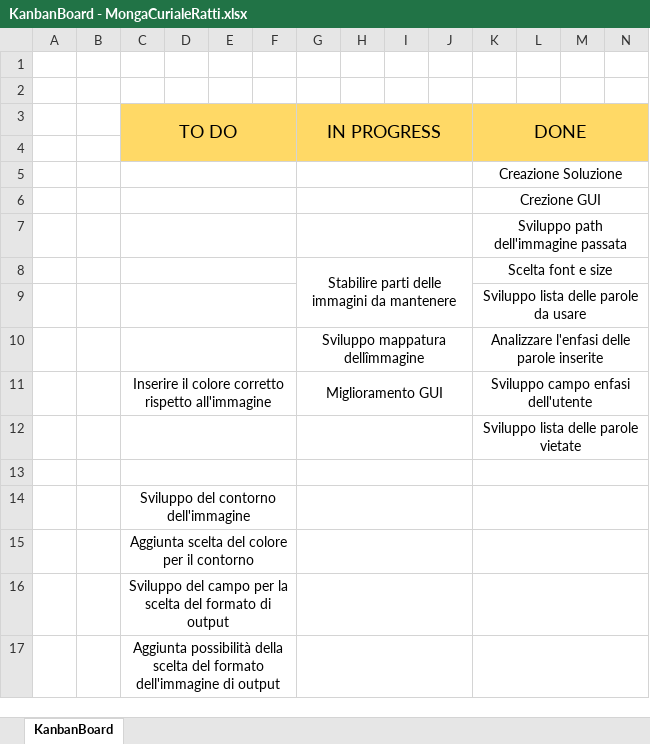
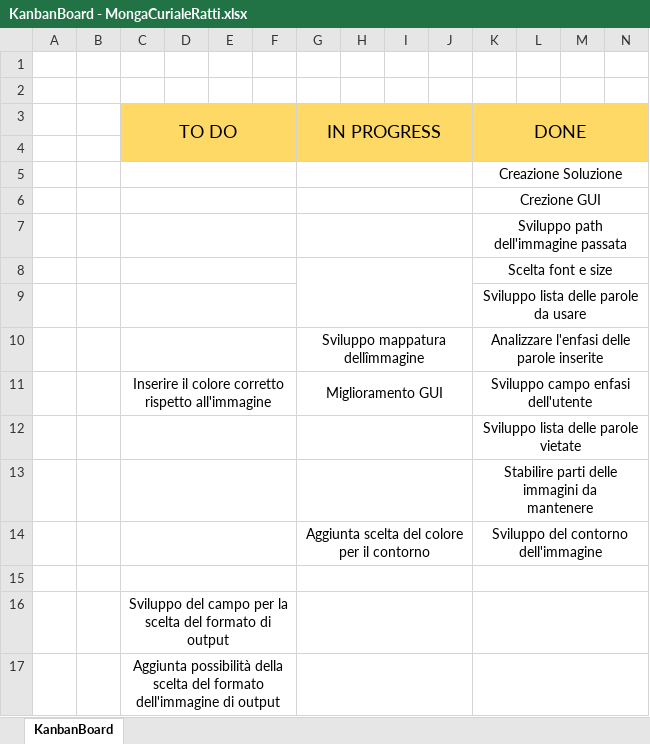
Before and after one commit to ChristianMongaSAMT/Wordcloud-generator, an Excel workbook: 7_Allegati/Progettazione/KanbanBoard - MongaCurialeRatti.xlsx, sheet KanbanBoard, drawn as a sheet; only a part is shown; values as stored, in another font and other column widths than the file's, no borders; removed rows and columns are numbered as before the commit, all else as after; rows hold the shown columns only; ↵ is a line break in a cell; the diff names each change by its address in the sheet, - before the commit and + after, or states it on an @@ line.

Commit message:
Diario + Kanbanboard

```diff
--- a/7_Allegati/Progettazione/KanbanBoard - MongaCurialeRatti.xlsx (sheet KanbanBoard)
+++ b/7_Allegati/Progettazione/KanbanBoard - MongaCurialeRatti.xlsx (sheet KanbanBoard)
-G8 (IN PROGRESS): Stabilire parti delle immagini da mantenere
+G8 (IN PROGRESS): (empty)
+row 13:  |  |  |  |  |  |  |  |  |  | Stabilire parti delle immagini da ↵ mantenere
+row 14:  |  |  |  |  |  | Aggiunta scelta del colore per il contorno |  |  |  | Sviluppo del contorno dell'immagine
-row 14:  |  | Sviluppo del contorno dell'immagine
-row 15:  |  | Aggiunta scelta del colore per il contorno
```
Also changed, not shown: 2 other files.
